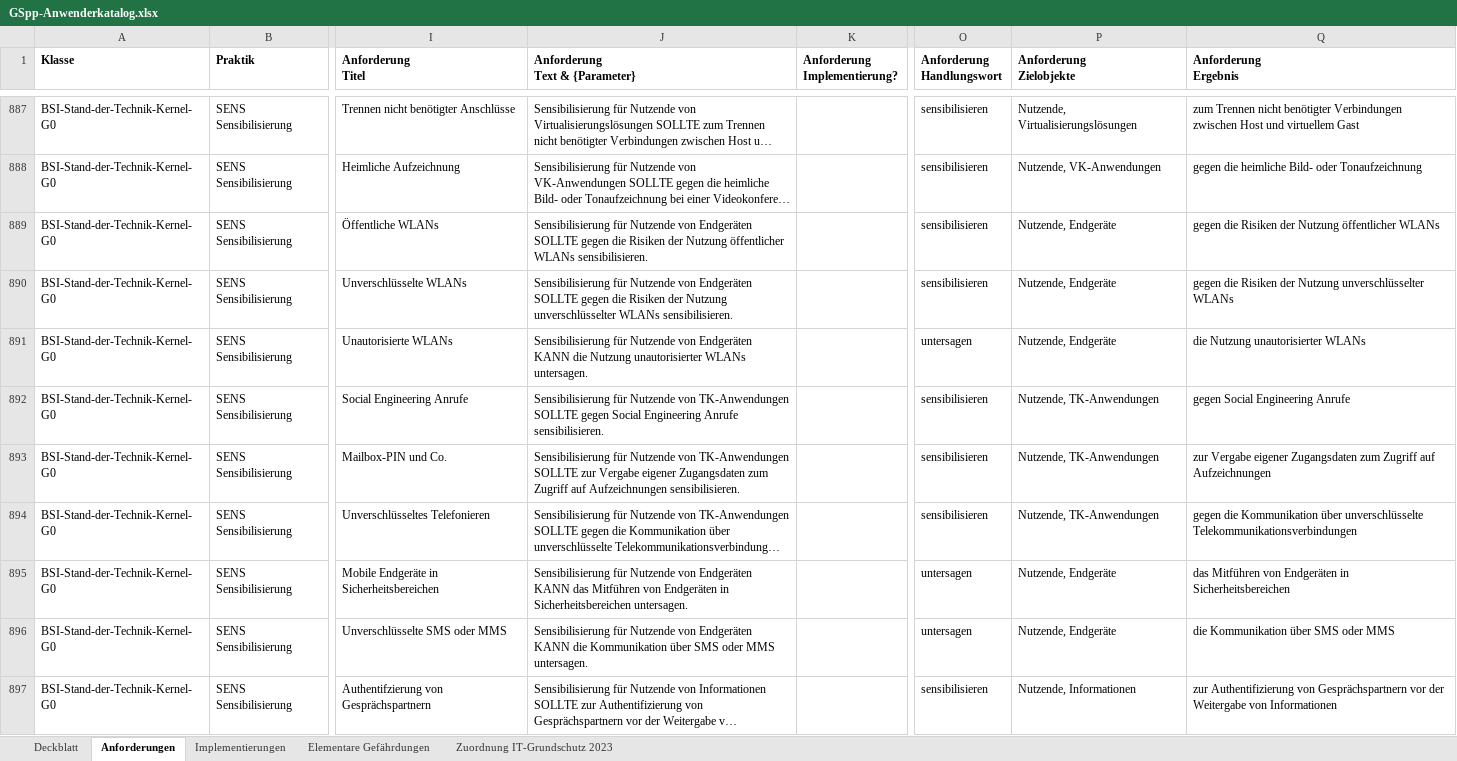
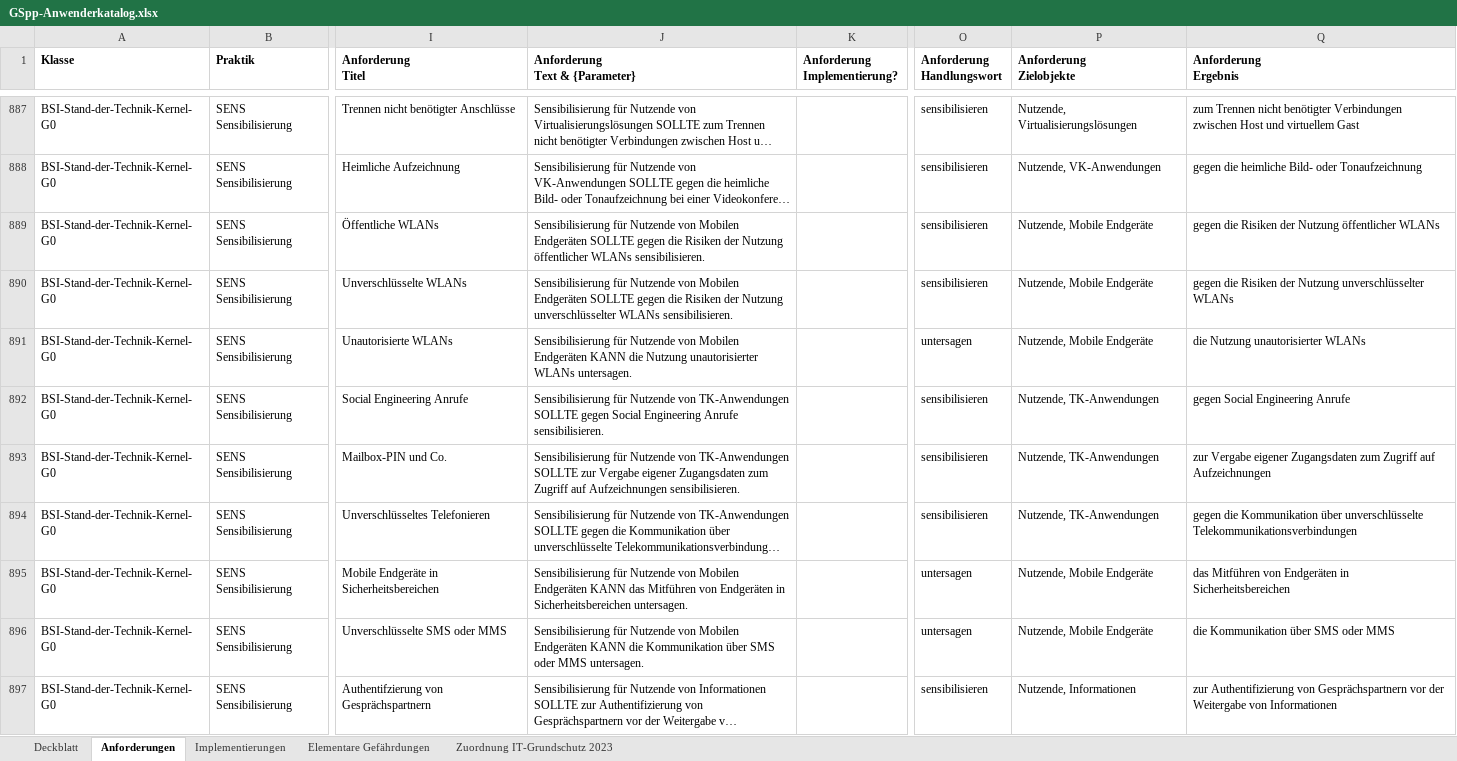
Before and after one commit to Vorgebirge/Grundschutz-Plus-Plus, an Excel workbook: GSpp-Anwenderkatalog.xlsx, sheet Anforderungen, drawn as a sheet; only a part is shown, gaps mark what is left out; long unchanged cells end in …; values as stored, in another font and other column widths than the file's, no borders; the diff covers the shown part only; the diff names each change by its address in the sheet, - before the commit and + after, or states it on an @@ line.

Commit message:
Nachvollzug neuer BSI Anwenderkatalog vom 01.10.2026

```diff
--- a/GSpp-Anwenderkatalog.xlsx (sheet Anforderungen)
+++ b/GSpp-Anwenderkatalog.xlsx (sheet Anforderungen)
-J889 (Anforderung Text & {Parameter}): …Nutzende von Endgeräten SOLLTE…
+J889 (Anforderung Text & {Parameter}): …Nutzende von Mobilen Endgeräten SOLLTE…
-P889:P891 (Anforderung Zielobjekte): Nutzende, Endgeräte
+P889:P891 (Anforderung Zielobjekte): Nutzende, Mobile Endgeräte
-J890 (Anforderung Text & {Parameter}): …Nutzende von Endgeräten SOLLTE…
+J890 (Anforderung Text & {Parameter}): …Nutzende von Mobilen Endgeräten SOLLTE…
-J891 (Anforderung Text & {Parameter}): …Nutzende von Endgeräten KANN…
+J891 (Anforderung Text & {Parameter}): …Nutzende von Mobilen Endgeräten KANN…
-J895 (Anforderung Text & {Parameter}): …Nutzende von Endgeräten KANN…
+J895 (Anforderung Text & {Parameter}): …Nutzende von Mobilen Endgeräten KANN…
-P895:P896 (Anforderung Zielobjekte): Nutzende, Endgeräte
+P895:P896 (Anforderung Zielobjekte): Nutzende, Mobile Endgeräte
-J896 (Anforderung Text & {Parameter}): …Nutzende von Endgeräten KANN…
+J896 (Anforderung Text & {Parameter}): …Nutzende von Mobilen Endgeräten KANN…
```
Also changed, not shown: 30 edited cells elsewhere in this sheet, sheet Zuordnung IT-Grundschutz 2023, sheet Deckblatt, 4 other files.
